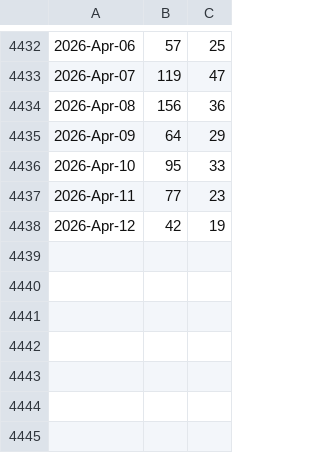
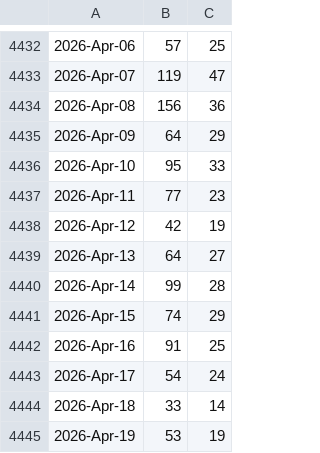
Before and after one commit to roystgnr/libmesh, a CSV file: doc/statistics/github_traffic_plotviews.csv, drawn as a sheet; only a part is shown, gaps mark what is left out.

```diff
--- a/doc/statistics/github_traffic_plotviews.csv
+++ b/doc/statistics/github_traffic_plotviews.csv
@@ -4438 +4438,8 @@
 2026-Apr-12,42,19
+2026-Apr-13,64,27
+2026-Apr-14,99,28
+2026-Apr-15,74,29
+2026-Apr-16,91,25
+2026-Apr-17,54,24
+2026-Apr-18,33,14
+2026-Apr-19,53,19
```
Also changed, not shown: doc/statistics/github_traffic_plotclones.csv.
